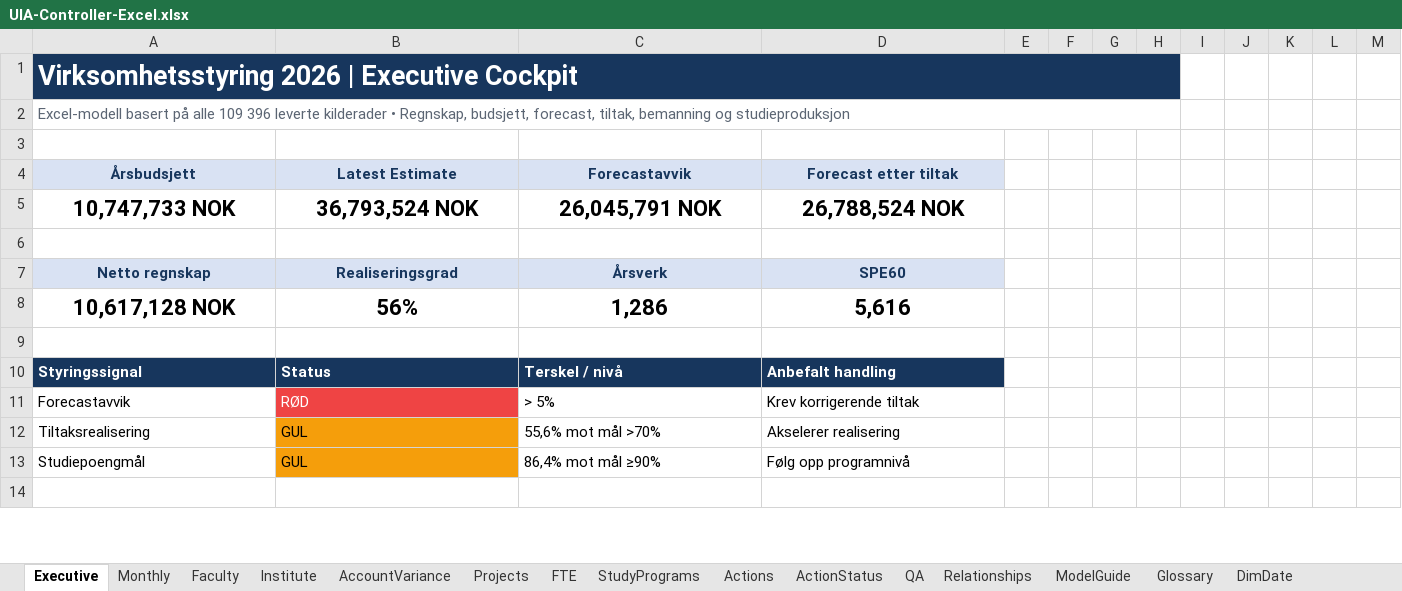
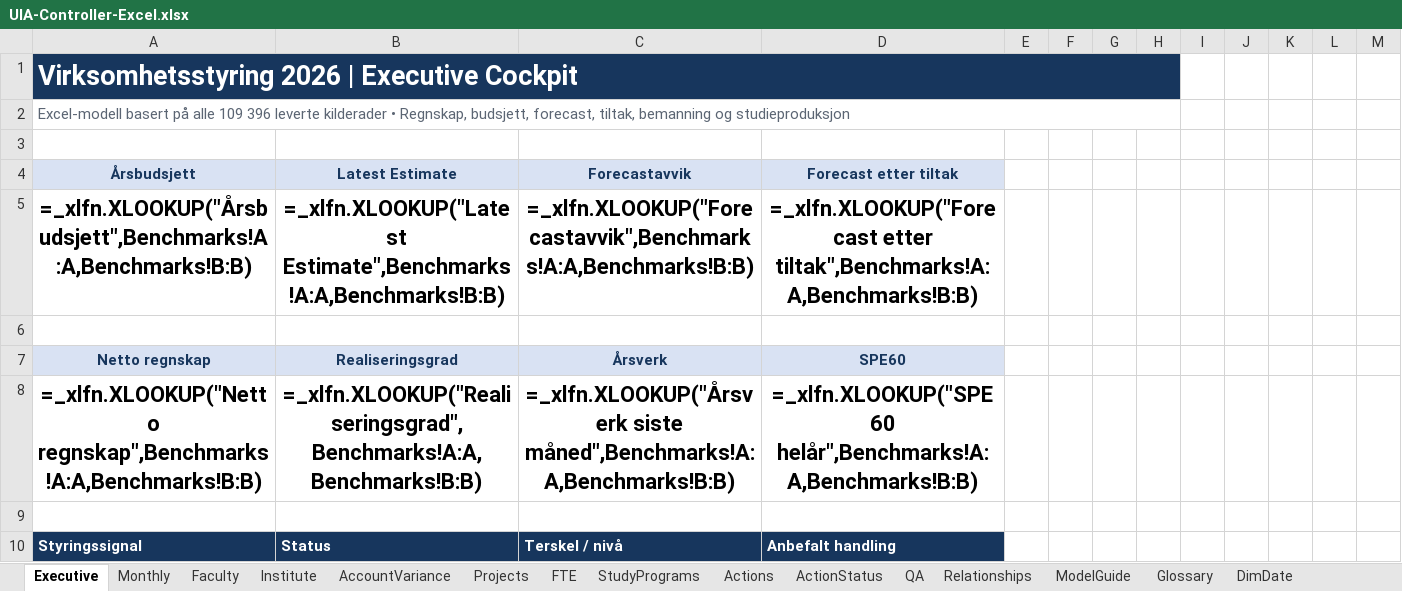
Before and after one commit to Frank-Ellingsen/pbi_statlig_regnskapsstandarder, an Excel workbook: UIA-Controller-Excel.xlsx, sheet Executive, drawn as a sheet; only a part is shown; the shorter side is filled out with more unchanged rows; values as stored, in another font and other column widths than the file's, no borders; formulas without a stored value are shown as written; charts and pictures not drawn; removed rows and columns are numbered as before the commit, all else as after; the diff names each change by its address in the sheet, - before the commit and + after, or states it on an @@ line.

```diff
--- a/UIA-Controller-Excel.xlsx (sheet Executive)
+++ b/UIA-Controller-Excel.xlsx (sheet Executive)
-row 5: 10,747,733 NOK | 36,793,524 NOK | 26,045,791 NOK | 26,788,524 NOK
+row 5: =_xlfn.XLOOKUP("Årsbudsjett",Benchmarks!A:A,Benchmarks!B:B) | =_xlfn.XLOOKUP("Latest Estimate",Benchmarks!A:A,Benchmarks!B:B) | =_xlfn.XLOOKUP("Forecastavvik",Benchmarks!A:A,Benchmarks!B:B) | =_xlfn.XLOOKUP("Forecast etter tiltak",Benchmarks!A:A,Benchmarks!B:B)
-row 8: 10,617,128 NOK | 56% | 1,286 | 5,616
+row 8: =_xlfn.XLOOKUP("Netto regnskap",Benchmarks!A:A,Benchmarks!B:B) | =_xlfn.XLOOKUP("Realiseringsgrad",Benchmarks!A:A,Benchmarks!B:B) | =_xlfn.XLOOKUP("Årsverk siste måned",Benchmarks!A:A,Benchmarks!B:B) | =_xlfn.XLOOKUP("SPE60 helår",Benchmarks!A:A,Benchmarks!B:B)
```
Also changed, not shown: sheet Actions, sheet Projects, sheet AccountVariance, sheet Benchmarks, sheet Institute, sheet StudyPrograms, 3 more sheets, other sheet tabs, charts or pictures, 51 other files.
